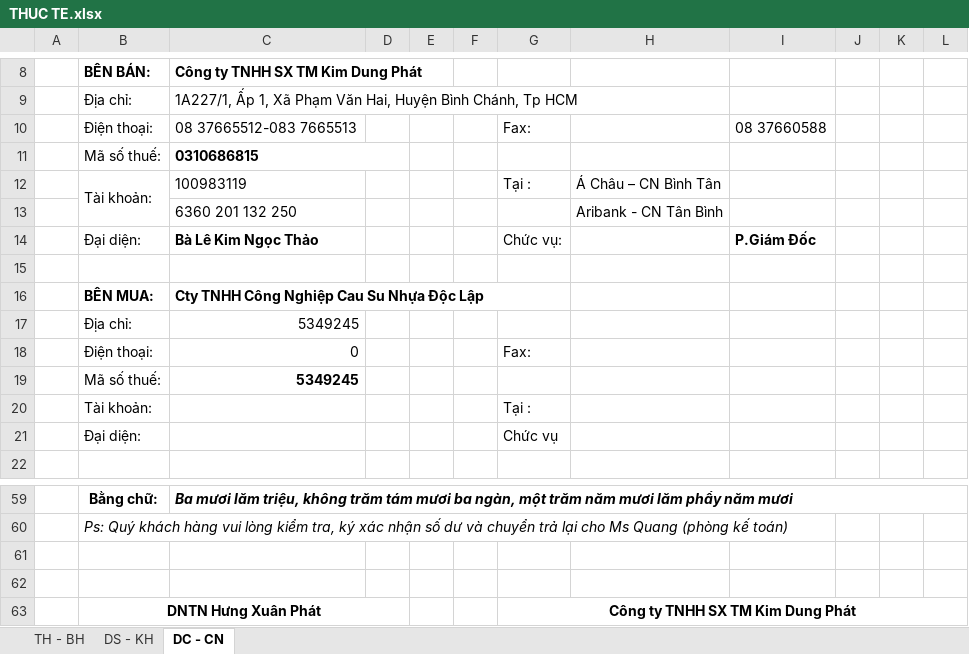
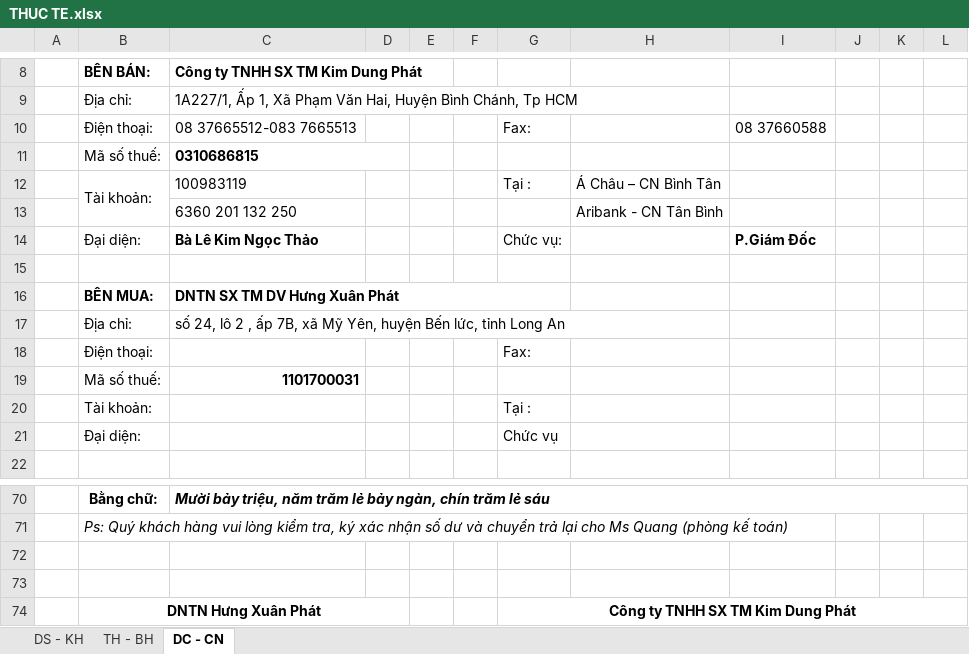
Before and after one commit to vuphuong11/KIM-DUNG-PHAT, an Excel workbook: THUC TE/THUC TE.xlsx, sheet DC - CN, drawn as a sheet; only a part is shown, gaps mark what is left out; values as stored, in another font and other column widths than the file's, no borders; addresses are those after the commit; the diff covers the shown part only; the diff names each change by its address in the sheet, - before the commit and + after, or states it on an @@ line.

```diff
--- a/THUC TE/THUC TE.xlsx (sheet DC - CN)
+++ b/THUC TE/THUC TE.xlsx (sheet DC - CN)
@@ sheet tab order changed: DS - KH | TH - BH | DC - CN @@
-C16 (Công ty TNHH SX TM Kim Dung Phát): Cty TNHH Công Nghiệp Cau Su Nhựa Độc Lập
+C16 (Công ty TNHH SX TM Kim Dung Phát): DNTN SX TM DV Hưng Xuân Phát
-C17 (Công ty TNHH SX TM Kim Dung Phát): 5349245
+C17 (Công ty TNHH SX TM Kim Dung Phát): số 24, lô 2 , ấp 7B, xã Mỹ Yên, huyện Bến lức, tỉnh Long An
-C18 (Công ty TNHH SX TM Kim Dung Phát): 0
+C18 (Công ty TNHH SX TM Kim Dung Phát): (empty)
-C19 (Công ty TNHH SX TM Kim Dung Phát): 5349245
+C19 (Công ty TNHH SX TM Kim Dung Phát): 1101700031
-C70 (Công ty TNHH SX TM Kim Dung Phát): Ba mươi lăm triệu, không trăm tám mươi ba ngàn, một trăm năm mươi lăm phẩy năm mươi
+C70 (Công ty TNHH SX TM Kim Dung Phát): Mười bảy triệu, năm trăm lẻ bảy ngàn, chín trăm lẻ sáu
```
Also changed, not shown: 37 added rows, 26 removed rows, 7 edited cells, cell formats and merged cells elsewhere in this sheet, sheet TH - BH, sheet DS - KH, formulas that keep their value, hidden cells.
